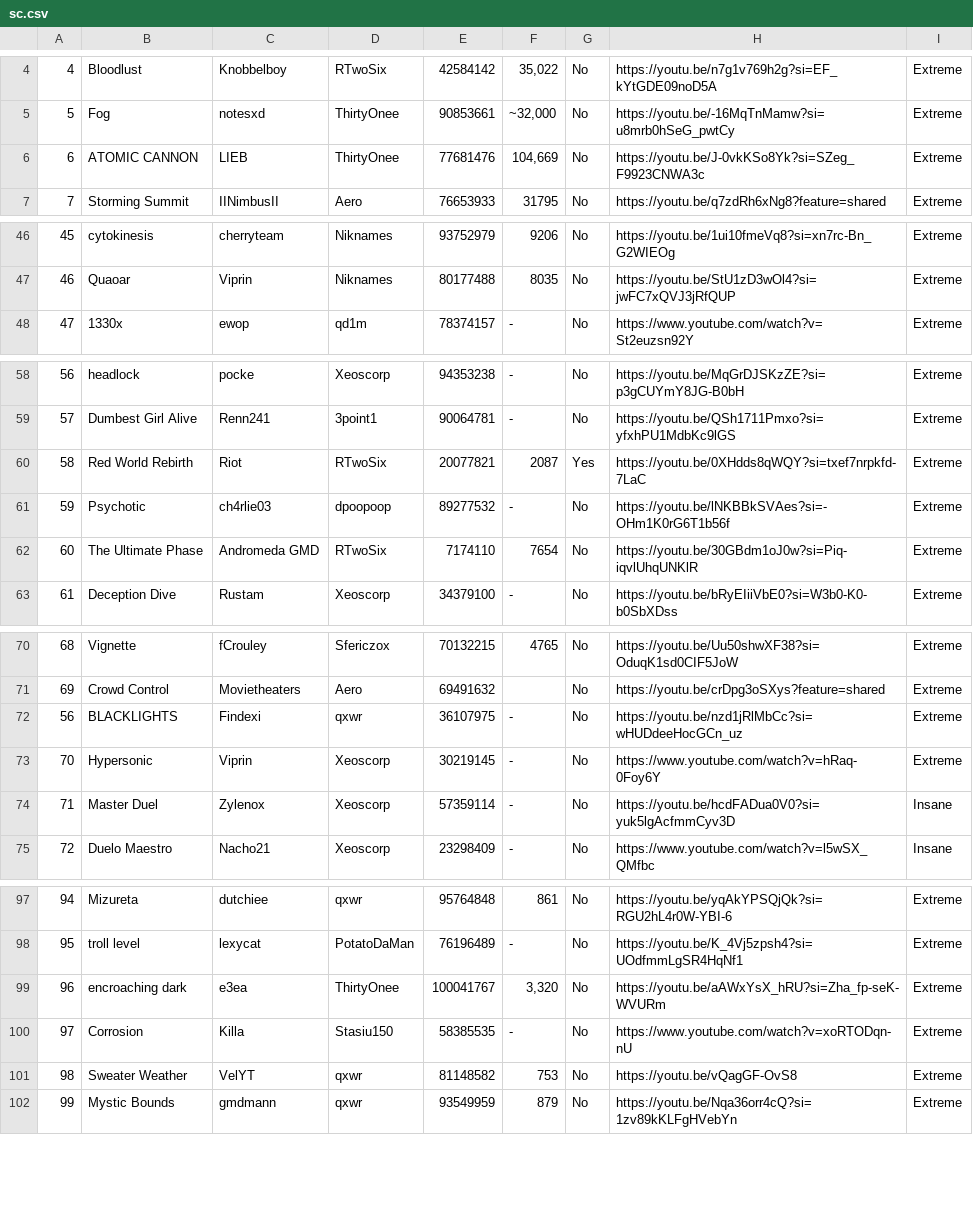
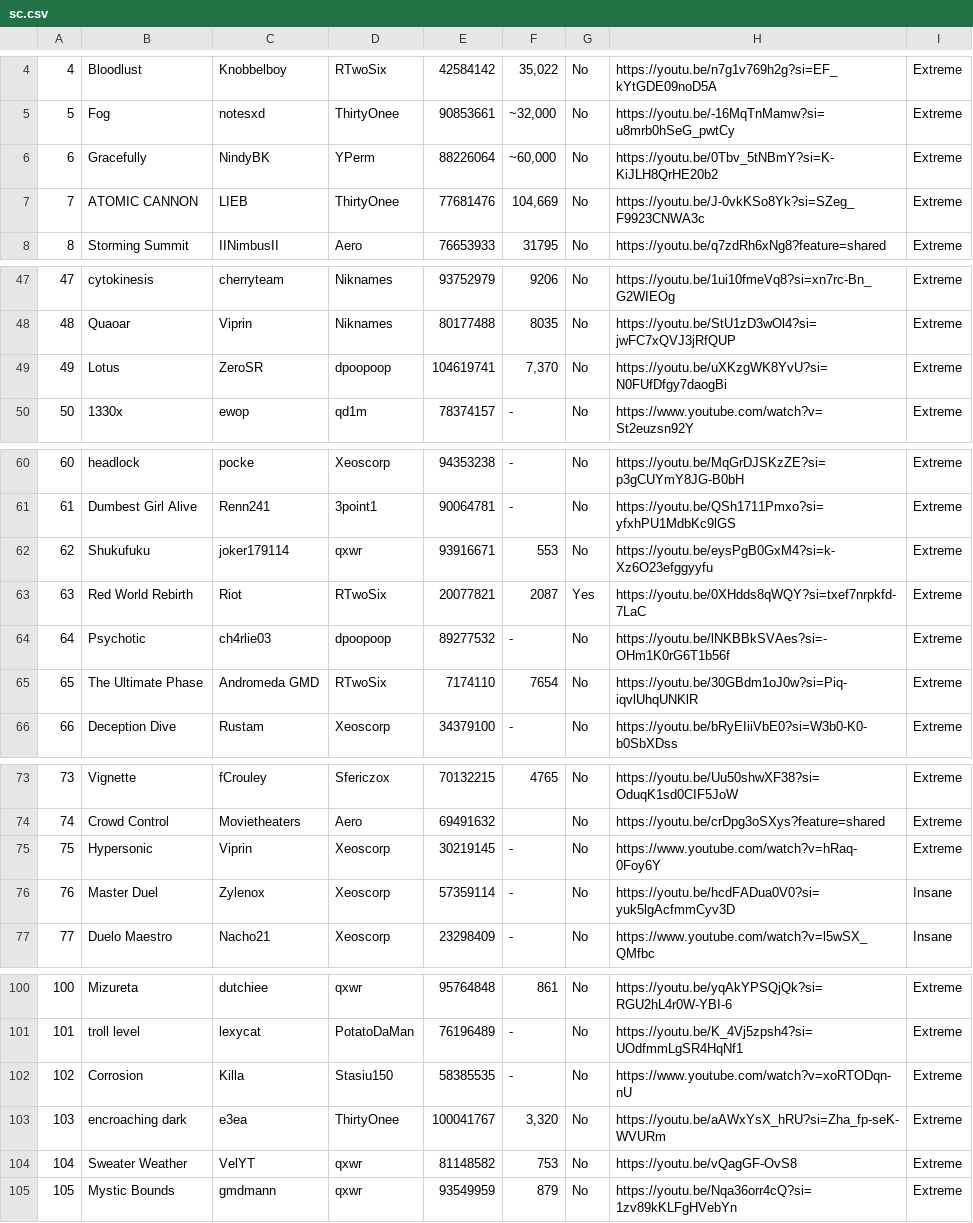
Before and after one commit to CyanGuy111/obgdemonlist, a CSV file: data/sc.csv, drawn as a sheet; only a part is shown, gaps mark what is left out; addresses are those after the commit; the diff names each change by its address in the sheet, - before the commit and + after, or states it on an @@ line.

```diff
--- a/data/sc.csv
+++ b/data/sc.csv
+row 6: 6 | Gracefully | NindyBK | YPerm | 88226064 | ~60,000 | No | https://youtu.be/0Tbv_5tNBmY?si=K-KiJLH8QrHE20b2 | Extreme
@@ column A renumbered from row 7 down @@
+row 49: 49 | Lotus | ZeroSR | dpoopoop | 104619741 | 7,370 | No | https://youtu.be/uXKzgWK8YvU?si=N0FUfDfgy7daogBi | Extreme
+row 62: 62 | Shukufuku | joker179114 | qxwr | 93916671 | 553 | No | https://youtu.be/eysPgB0GxM4?si=k-Xz6O23efggyyfu | Extreme
@@ row 72 moved to row 80: 80 @@
@@ row 100 moved to row 102: 102 @@
```
Also changed, not shown: data/classic.csv, 54 other files.
